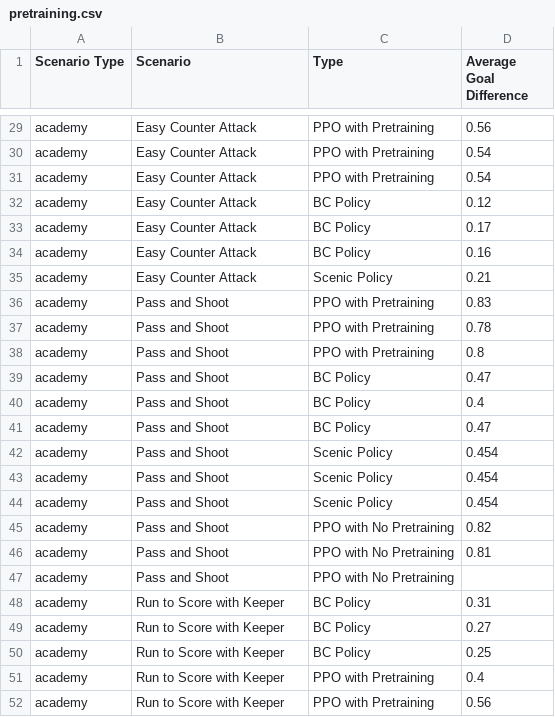
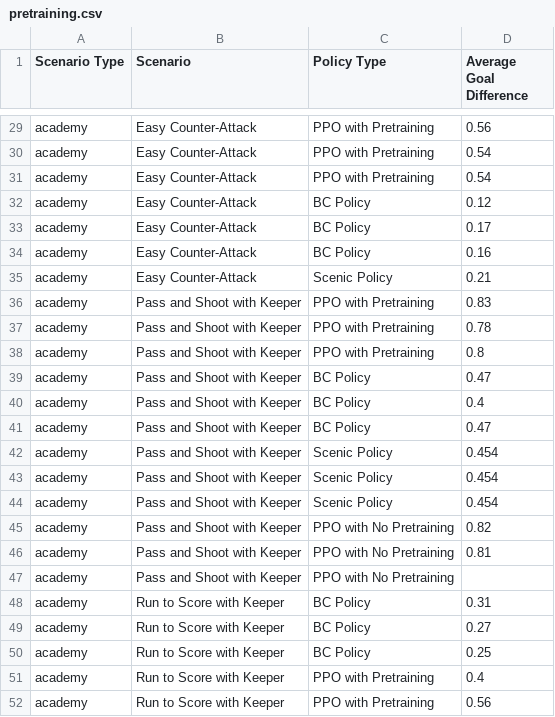
Before and after one commit to scenic4RL/scenic4rl, a CSV file: training/gfrl/reports/pretraining.csv, drawn as a sheet; only a part is shown, gaps mark what is left out; the diff covers the shown part only; the diff names each change by its address in the sheet, - before the commit and + after, or states it on an @@ line.

```diff
--- a/training/gfrl/reports/pretraining.csv
+++ b/training/gfrl/reports/pretraining.csv
-C1: Type
+C1: Policy Type
-B29:B35 (Scenario): Easy Counter Attack
+B29:B35 (Scenario): Easy Counter-Attack
-B36:B47 (Scenario): Pass and Shoot
+B36:B47 (Scenario): Pass and Shoot with Keeper
```
Also changed, not shown: 27 edited cells elsewhere in this file, training/gfrl/reports/ppo_benchmark.csv, training/gfrl/reports/testing.csv, 13 other files.
